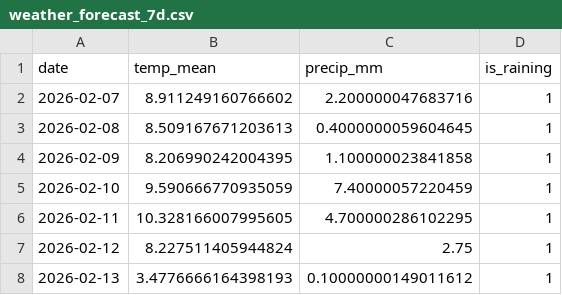
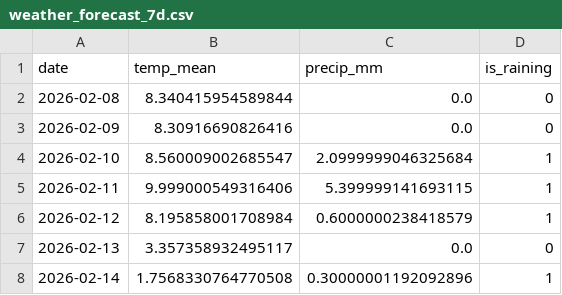
Before and after one commit to Morgan-Harvey/Leeds-Hack-2026-G31, a CSV file: notebooks/data/processed/weather_forecast_7d.csv, drawn as a sheet.

```diff
--- a/notebooks/data/processed/weather_forecast_7d.csv
+++ b/notebooks/data/processed/weather_forecast_7d.csv
@@ -1,8 +1,8 @@
 date,temp_mean,precip_mm,is_raining
-2026-02-07,8.911249160766602,2.200000047683716,1
-2026-02-08,8.509167671203613,0.4000000059604645,1
-2026-02-09,8.206990242004395,1.100000023841858,1
-2026-02-10,9.590666770935059,7.40000057220459,1
-2026-02-11,10.328166007995605,4.700000286102295,1
-2026-02-12,8.227511405944824,2.75,1
-2026-02-13,3.4776666164398193,0.10000000149011612,1
+2026-02-08,8.340415954589844,0.0,0
+2026-02-09,8.30916690826416,0.0,0
+2026-02-10,8.560009002685547,2.0999999046325684,1
+2026-02-11,9.999000549316406,5.399999141693115,1
+2026-02-12,8.195858001708984,0.6000000238418579,1
+2026-02-13,3.357358932495117,0.0,0
+2026-02-14,1.7568330764770508,0.30000001192092896,1
```
Also changed, not shown: notebooks/data/processed/forecast.csv, 5 other files.
